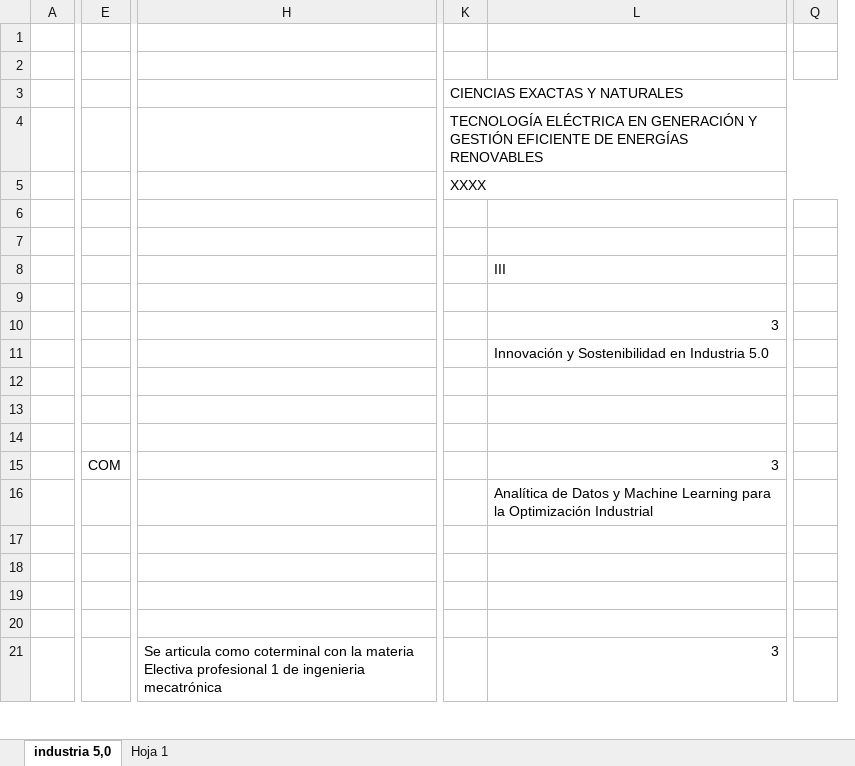
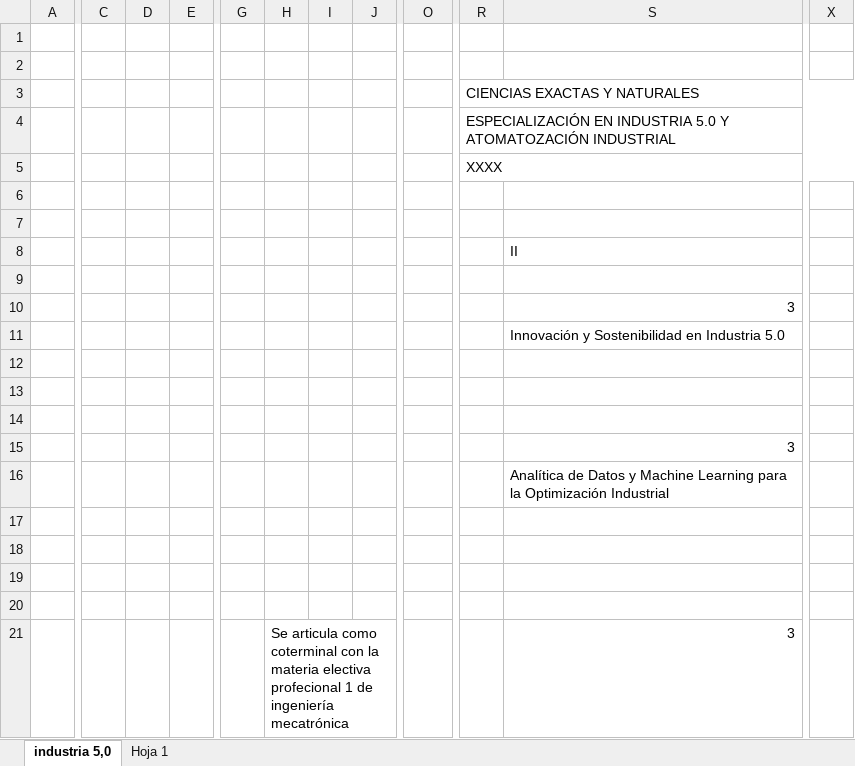
Before and after one commit to DanielVickG87/ESPECIALIZACION_EN_INDUSTRIA_5.0_Y_AUTOMATIZACION_INDUSTRIAL, an Excel workbook: mallas/MALLAS CURRICULARES NUEVOS PROGRAMAS.xlsx, sheet industria 5,0, drawn as a sheet; only a part is shown, gaps mark what is left out; values as stored, in another font and other column widths than the file's, no cell formats; charts and pictures not drawn; removed rows and columns are numbered as before the commit, all else as after; the diff covers the shown part only; the diff names each change by its address in the sheet, - before the commit and + after, or states it on an @@ line.

```diff
--- a/mallas/MALLAS CURRICULARES NUEVOS PROGRAMAS.xlsx (sheet industria 5,0)
+++ b/mallas/MALLAS CURRICULARES NUEVOS PROGRAMAS.xlsx (sheet industria 5,0)
+column C, empty
+column D, empty
+column E, empty
+column G, empty
+column H, row 21: Se articula como coterminal con la materia electiva profecional 1 de ingeniería mecatrónica
+column I, empty
+column J, empty
-column H, row 21: Se articula como coterminal con la materia Electiva profesional 1 de ingenieria mecatrónica
-column Q, empty
+column X, empty
-R4 (CIENCIAS EXACTAS Y NATURALES): TECNOLOGÍA ELÉCTRICA EN GENERACIÓN Y GESTIÓN EFICIENTE DE ENERGÍAS RENOVABLES
+R4 (CIENCIAS EXACTAS Y NATURALES): ESPECIALIZACIÓN EN INDUSTRIA 5.0 Y ATOMATOZACIÓN INDUSTRIAL
-S8: III
+S8: II
-O15: COM
+O15: (empty)
```
Also changed, not shown: 3 added columns and 2 removed columns elsewhere in this sheet, cell formats, formulas that keep their value, charts or pictures, Programas.xlsx, 5 other files.
